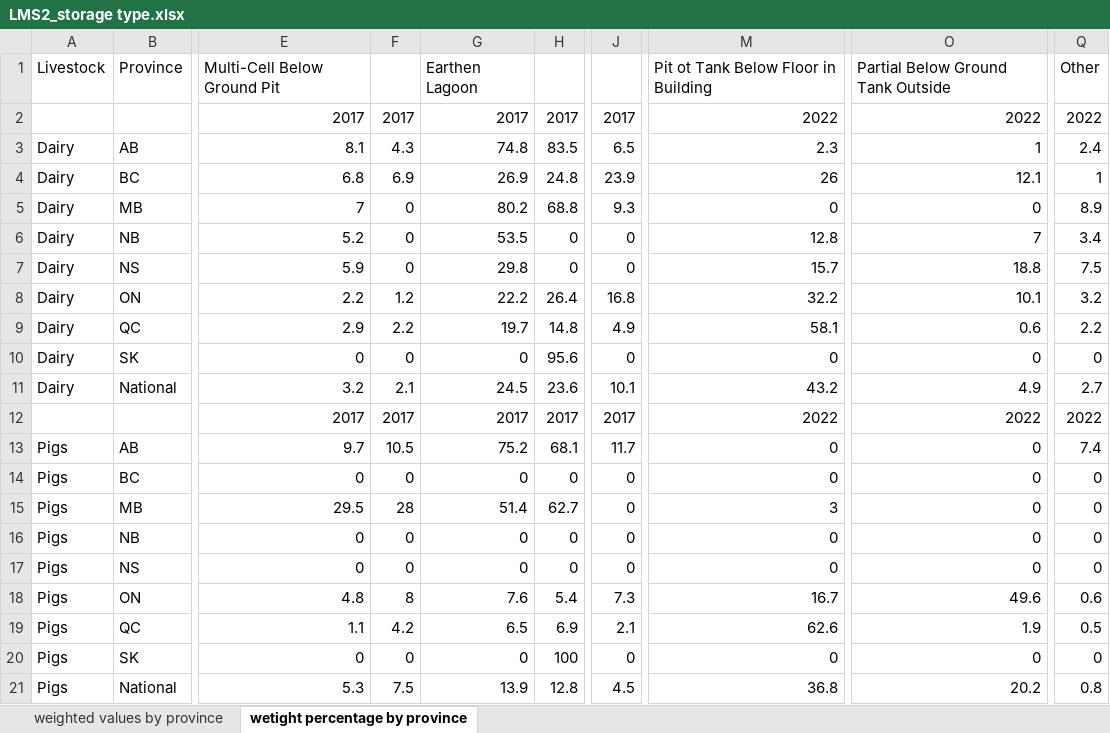
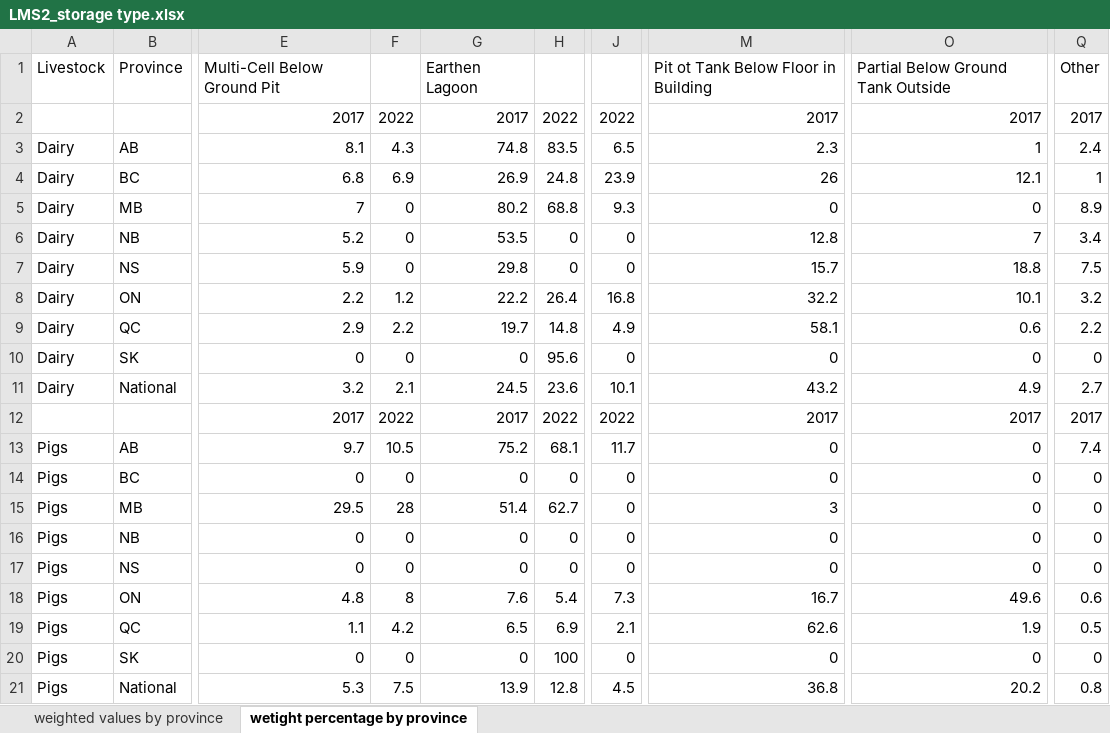
Before and after one commit to kelseyewen/FMS, an Excel workbook: results/LMS2_storage type.xlsx, sheet wetight percentage by province, drawn as a sheet; only a part is shown, gaps mark what is left out; values as stored, in another font and other column widths than the file's, no borders; the diff names each change by its address in the sheet, - before the commit and + after, or states it on an @@ line.

```diff
--- a/results/LMS2_storage type.xlsx (sheet wetight percentage by province)
+++ b/results/LMS2_storage type.xlsx (sheet wetight percentage by province)
-F2: 2017
+F2: 2022
-H2: 2017
+H2: 2022
-J2: 2017
+J2: 2022
-M2: 2022
+M2: 2017
-O2: 2022
+O2: 2017
-Q2: 2022
+Q2: 2017
-F12: 2017
+F12: 2022
-H12: 2017
+H12: 2022
-J12: 2017
+J12: 2022
-M12: 2022
+M12: 2017
-O12: 2022
+O12: 2017
-Q12: 2022
+Q12: 2017
```
Also changed, not shown: sheet weighted values by province, results/LMS4_storage time.xlsx, results/LMS9_management practice.xlsx, 9 other files.
